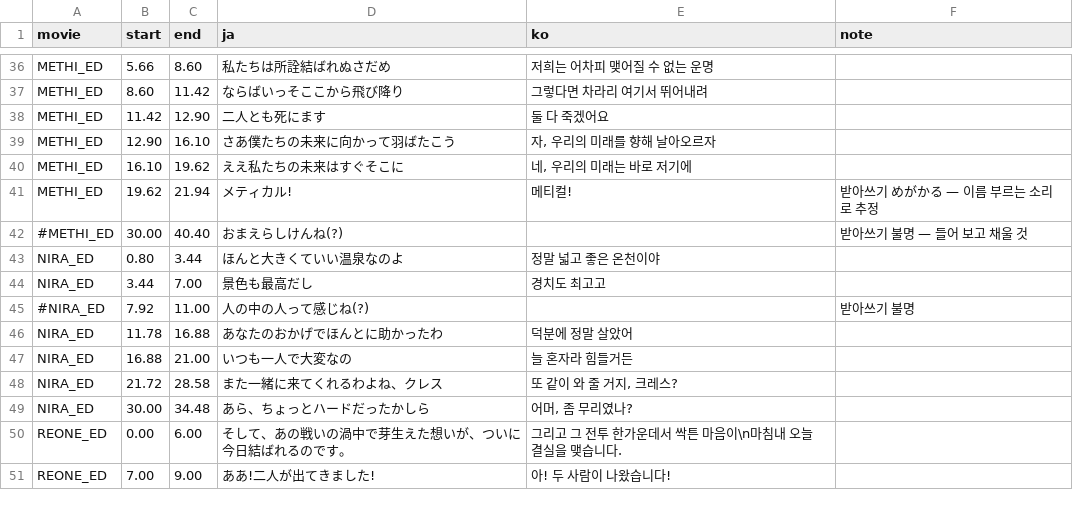
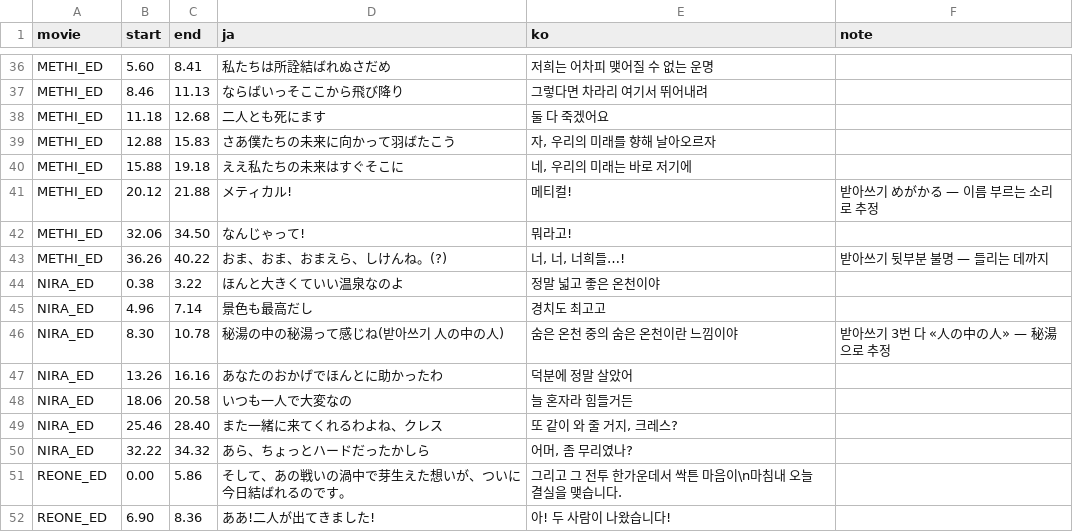
Before and after one commit to hospi0/bulkslash-kr-patch, a TSV file: work/movie/movie_subs.tsv, drawn as a sheet; only a part is shown, gaps mark what is left out; removed rows and columns are numbered as before the commit, all else as after; the diff covers the shown part only; the diff names each change by its address in the sheet, - before the commit and + after, or states it on an @@ line.

```diff
--- a/work/movie/movie_subs.tsv
+++ b/work/movie/movie_subs.tsv
-B36 (start): 5.66
+B36 (start): 5.60
-C36 (end): 8.60
+C36 (end): 8.41
-B37 (start): 8.60
+B37 (start): 8.46
-C37 (end): 11.42
+C37 (end): 11.13
-B38 (start): 11.42
+B38 (start): 11.18
-C38 (end): 12.90
+C38 (end): 12.68
-B39 (start): 12.90
+B39 (start): 12.88
-C39 (end): 16.10
+C39 (end): 15.83
-B40 (start): 16.10
+B40 (start): 15.88
-C40 (end): 19.62
+C40 (end): 19.18
-B41 (start): 19.62
+B41 (start): 20.12
-C41 (end): 21.94
+C41 (end): 21.88
-row 42: #METHI_ED | 30.00 | 40.40 | おまえらしけんね(?) |  | 받아쓰기 불명 — 들어 보고 채울 것
+row 42: METHI_ED | 32.06 | 34.50 | なんじゃって! | 뭐라고!
+row 43: METHI_ED | 36.26 | 40.22 | おま、おま、おまえら、しけんね。(?) | 너, 너, 너희들…! | 받아쓰기 뒷부분 불명 — 들리는 데까지
-B44 (start): 0.80
+B44 (start): 0.38
-C44 (end): 3.44
+C44 (end): 3.22
-B45 (start): 3.44
+B45 (start): 4.96
-C45 (end): 7.00
+C45 (end): 7.14
-row 45: #NIRA_ED | 7.92 | 11.00 | 人の中の人って感じね(?) |  | 받아쓰기 불명
+row 46: NIRA_ED | 8.30 | 10.78 | 秘湯の中の秘湯って感じね(받아쓰기 人の中の人) | 숨은 온천 중의 숨은 온천이란 느낌이야 | 받아쓰기 3번 다 «人の中の人» — 秘湯 으로 추정
-B47 (start): 11.78
+B47 (start): 13.26
-C47 (end): 16.88
+C47 (end): 16.16
-B48 (start): 16.88
+B48 (start): 18.06
-C48 (end): 21.00
+C48 (end): 20.58
-B49 (start): 21.72
+B49 (start): 25.46
-C49 (end): 28.58
+C49 (end): 28.40
-B50 (start): 30.00
+B50 (start): 32.22
-C50 (end): 34.48
+C50 (end): 34.32
-C51 (end): 6.00
+C51 (end): 5.86
-B52 (start): 7.00
+B52 (start): 6.90
-C52 (end): 9.00
+C52 (end): 8.36
```
Also changed, not shown: 103 edited cells elsewhere in this file, 4 other files.
